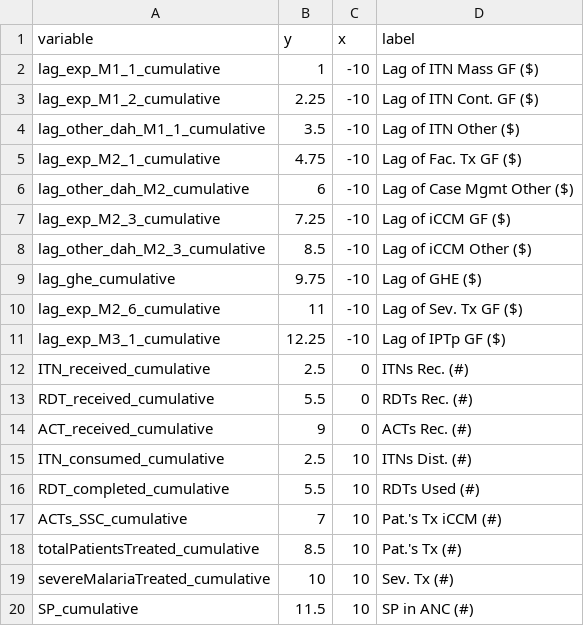
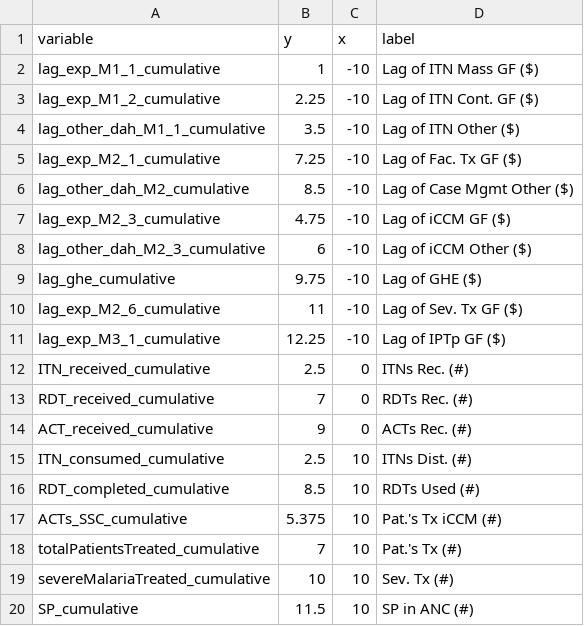
Before and after one commit to ihmeuw/gf, a CSV file: impact_evaluation/drc/visualizations/nodetable_first_half.csv, drawn as a sheet.

Commit message:
Update nodetables

```diff
--- a/impact_evaluation/drc/visualizations/nodetable_first_half.csv
+++ b/impact_evaluation/drc/visualizations/nodetable_first_half.csv
@@ -4,6 +4,6 @@ lag_exp_M1_2_cumulative,2.25,-10,Lag of ITN Cont. GF ($)
 lag_other_dah_M1_1_cumulative,3.5,-10,Lag of ITN Other ($)
-lag_exp_M2_1_cumulative,4.75,-10,Lag of Fac. Tx GF ($)
-lag_other_dah_M2_cumulative,6,-10,Lag of Case Mgmt Other ($)
-lag_exp_M2_3_cumulative,7.25,-10,Lag of iCCM GF ($)
-lag_other_dah_M2_3_cumulative,8.5,-10,Lag of iCCM Other ($)
+lag_exp_M2_1_cumulative,7.25,-10,Lag of Fac. Tx GF ($)
+lag_other_dah_M2_cumulative,8.5,-10,Lag of Case Mgmt Other ($)
+lag_exp_M2_3_cumulative,4.75,-10,Lag of iCCM GF ($)
+lag_other_dah_M2_3_cumulative,6,-10,Lag of iCCM Other ($)
 lag_ghe_cumulative,9.75,-10,Lag of GHE ($)
@@ -12,8 +12,8 @@ lag_exp_M3_1_cumulative,12.25,-10,Lag of IPTp GF ($)
 ITN_received_cumulative,2.5,0,ITNs Rec. (#)
-RDT_received_cumulative,5.5,0,RDTs Rec. (#)
+RDT_received_cumulative,7,0,RDTs Rec. (#)
 ACT_received_cumulative,9,0,ACTs Rec. (#)
 ITN_consumed_cumulative,2.5,10,ITNs Dist. (#)
-RDT_completed_cumulative,5.5,10,RDTs Used (#)
-ACTs_SSC_cumulative,7,10,Pat.'s Tx iCCM (#)
-totalPatientsTreated_cumulative,8.5,10,Pat.'s Tx (#)
+RDT_completed_cumulative,8.5,10,RDTs Used (#)
+ACTs_SSC_cumulative,5.375,10,Pat.'s Tx iCCM (#)
+totalPatientsTreated_cumulative,7,10,Pat.'s Tx (#)
 severeMalariaTreated_cumulative,10,10,Sev. Tx (#)
```
Also changed, not shown: impact_evaluation/drc/visualizations/nodetable_second_half.csv.
